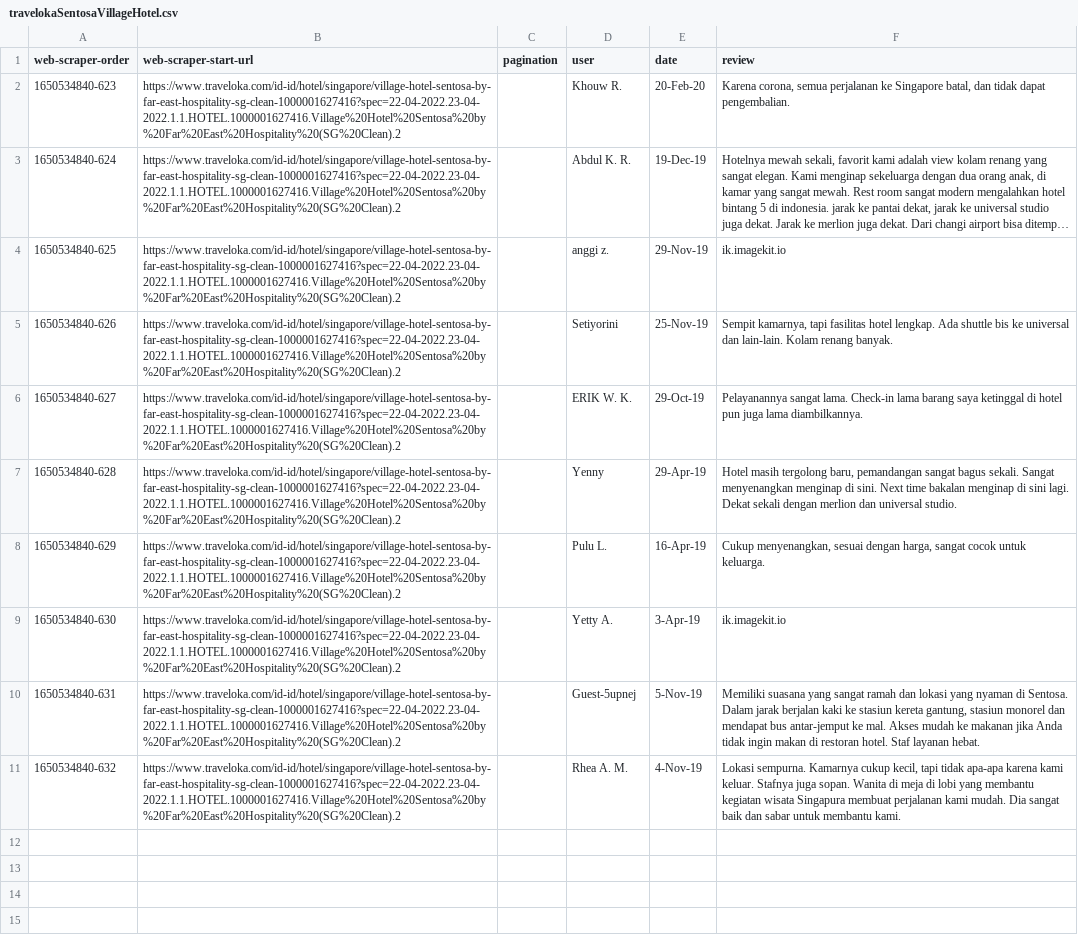
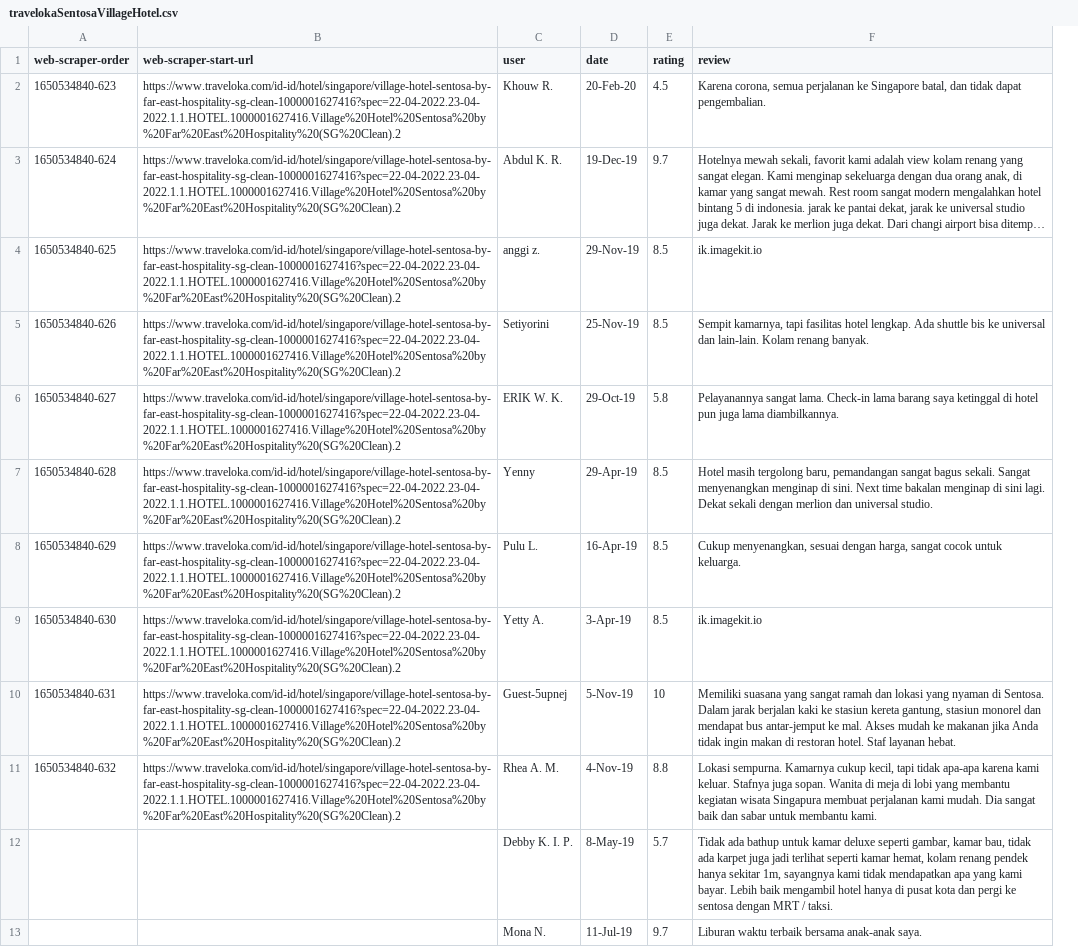
Before and after one commit to kilvear/Guest-Feedback-Insights, a CSV file: data-scrapping/traveloka/travelokaSentosaVillageHotel.csv, drawn as a sheet; long unchanged cells end in …; removed rows and columns are numbered as before the commit, all else as after; the diff names each change by its address in the sheet, - before the commit and + after, or states it on an @@ line.

Commit message:
Add files via upload

```diff
--- a/data-scrapping/traveloka/travelokaSentosaVillageHotel.csv
+++ b/data-scrapping/traveloka/travelokaSentosaVillageHotel.csv
-column C (pagination), empty
+column E (rating), rows 2-11: 4.5 | 9.7 | 8.5 | 8.5 | 5.8 | 8.5 | 8.5 | 8.5 | 10 | 8.8
+row 12:  |  | Debby K. I. P. | 8-May-19 | 5.7 | Tidak ada bathup untuk kamar deluxe seperti gambar, kamar bau, tidak ada karpet juga jadi terlihat seperti kamar hemat, kolam renang pendek hanya sekitar 1m, sayangnya kami tidak mendapatkan apa yang kami bayar. Lebih baik mengambil hotel hanya di pusat kota dan pergi ke sentosa dengan MRT / taksi.
+row 13:  |  | Mona N. | 11-Jul-19 | 9.7 | Liburan waktu terbaik bersama anak-anak saya.
```
